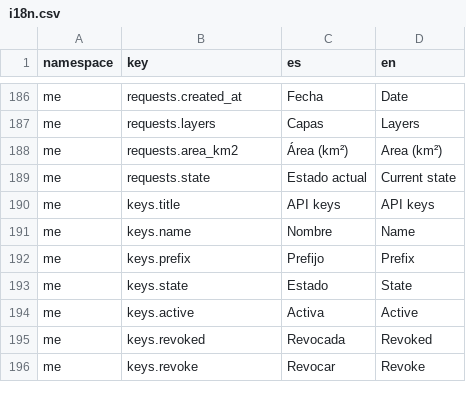
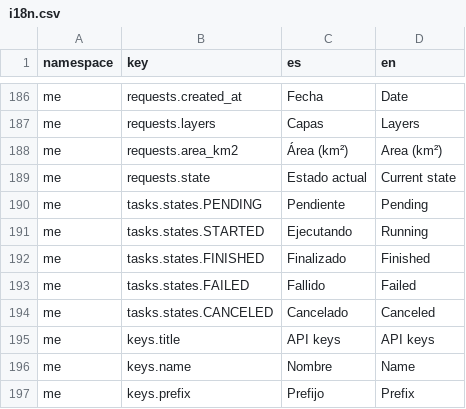
Before and after one commit to dymaxionlabs/platform, a CSV file: aqua/i18n.csv, drawn as a sheet; only a part is shown, gaps mark what is left out; the shorter side is filled out with more unchanged rows.

Commit message:
Show progress bar on tasks list

```diff
--- a/aqua/i18n.csv
+++ b/aqua/i18n.csv
@@ -189,2 +189,7 @@ me,requests.area_km2,Área (km²),Area (km²)
 me,requests.state,Estado actual,Current state
+me,tasks.states.PENDING,Pendiente,Pending
+me,tasks.states.STARTED,Ejecutando,Running
+me,tasks.states.FINISHED,Finalizado,Finished
+me,tasks.states.FAILED,Fallido,Failed
+me,tasks.states.CANCELED,Cancelado,Canceled
 me,keys.title,API keys,API keys
```
Also changed, not shown: 3 other files.
